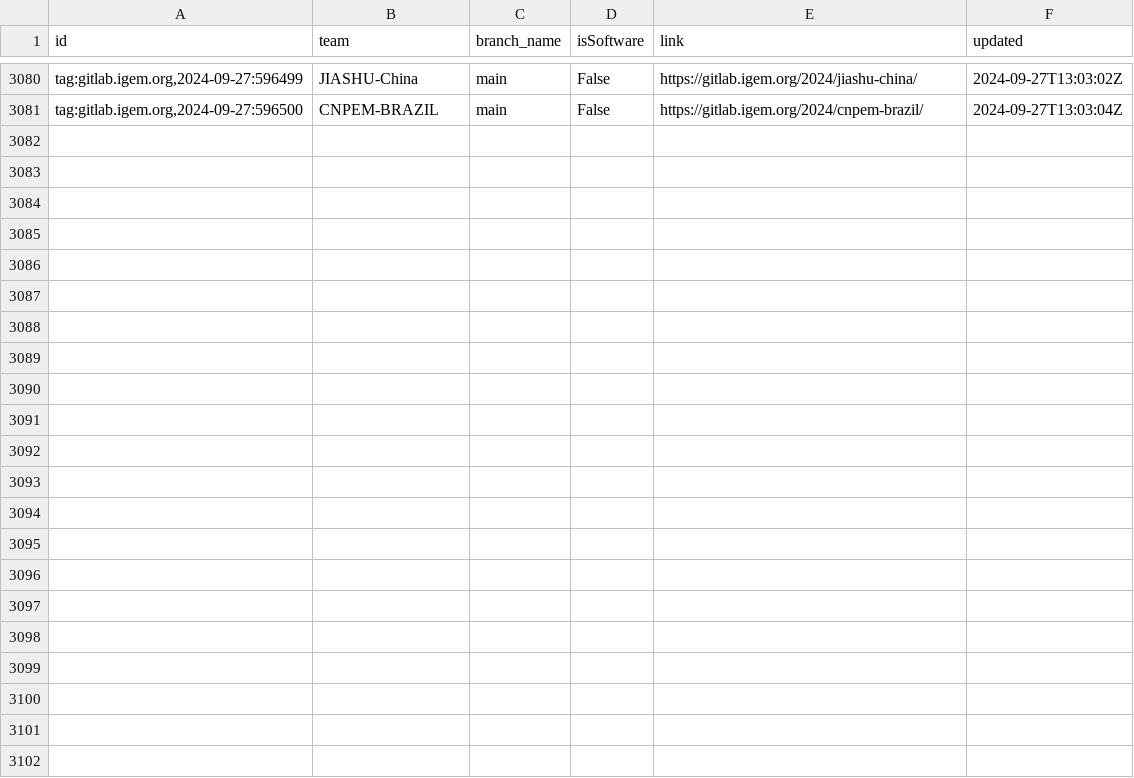
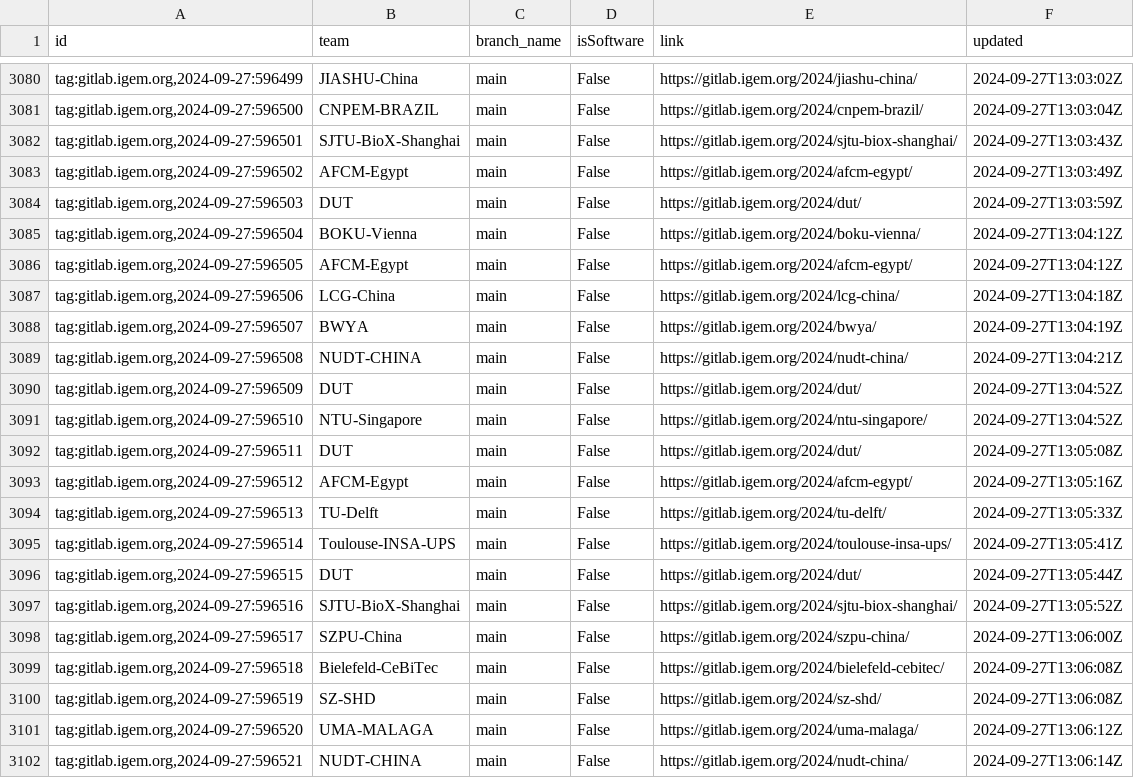
Before and after one commit to taxfree-python/iGEM_Pulse, a CSV file: rss_data.csv, drawn as a sheet; only a part is shown, gaps mark what is left out.

Commit message:
Update RSS data at 2024-09-27 22:06:24

```diff
--- a/rss_data.csv
+++ b/rss_data.csv
@@ -3081 +3081,22 @@ id,team,branch_name,isSoftware,link,updated
 "tag:gitlab.igem.org,2024-09-27:596500",CNPEM-BRAZIL,main,False,https://gitlab.igem.org/2024/cnpem-brazil/,2024-09-27T13:03:04Z
+"tag:gitlab.igem.org,2024-09-27:596501",SJTU-BioX-Shanghai,main,False,https://gitlab.igem.org/2024/sjtu-biox-shanghai/,2024-09-27T13:03:43Z
+"tag:gitlab.igem.org,2024-09-27:596502",AFCM-Egypt,main,False,https://gitlab.igem.org/2024/afcm-egypt/,2024-09-27T13:03:49Z
+"tag:gitlab.igem.org,2024-09-27:596503",DUT,main,False,https://gitlab.igem.org/2024/dut/,2024-09-27T13:03:59Z
+"tag:gitlab.igem.org,2024-09-27:596504",BOKU-Vienna,main,False,https://gitlab.igem.org/2024/boku-vienna/,2024-09-27T13:04:12Z
+"tag:gitlab.igem.org,2024-09-27:596505",AFCM-Egypt,main,False,https://gitlab.igem.org/2024/afcm-egypt/,2024-09-27T13:04:12Z
+"tag:gitlab.igem.org,2024-09-27:596506",LCG-China,main,False,https://gitlab.igem.org/2024/lcg-china/,2024-09-27T13:04:18Z
+"tag:gitlab.igem.org,2024-09-27:596507",BWYA,main,False,https://gitlab.igem.org/2024/bwya/,2024-09-27T13:04:19Z
+"tag:gitlab.igem.org,2024-09-27:596508",NUDT-CHINA,main,False,https://gitlab.igem.org/2024/nudt-china/,2024-09-27T13:04:21Z
+"tag:gitlab.igem.org,2024-09-27:596509",DUT,main,False,https://gitlab.igem.org/2024/dut/,2024-09-27T13:04:52Z
+"tag:gitlab.igem.org,2024-09-27:596510",NTU-Singapore,main,False,https://gitlab.igem.org/2024/ntu-singapore/,2024-09-27T13:04:52Z
+"tag:gitlab.igem.org,2024-09-27:596511",DUT,main,False,https://gitlab.igem.org/2024/dut/,2024-09-27T13:05:08Z
+"tag:gitlab.igem.org,2024-09-27:596512",AFCM-Egypt,main,False,https://gitlab.igem.org/2024/afcm-egypt/,2024-09-27T13:05:16Z
+"tag:gitlab.igem.org,2024-09-27:596513",TU-Delft,main,False,https://gitlab.igem.org/2024/tu-delft/,2024-09-27T13:05:33Z
+"tag:gitlab.igem.org,2024-09-27:596514",Toulouse-INSA-UPS,main,False,https://gitlab.igem.org/2024/toulouse-insa-ups/,2024-09-27T13:05:41Z
+"tag:gitlab.igem.org,2024-09-27:596515",DUT,main,False,https://gitlab.igem.org/2024/dut/,2024-09-27T13:05:44Z
+"tag:gitlab.igem.org,2024-09-27:596516",SJTU-BioX-Shanghai,main,False,https://gitlab.igem.org/2024/sjtu-biox-shanghai/,2024-09-27T13:05:52Z
+"tag:gitlab.igem.org,2024-09-27:596517",SZPU-China,main,False,https://gitlab.igem.org/2024/szpu-china/,2024-09-27T13:06:00Z
+"tag:gitlab.igem.org,2024-09-27:596518",Bielefeld-CeBiTec,main,False,https://gitlab.igem.org/2024/bielefeld-cebitec/,2024-09-27T13:06:08Z
+"tag:gitlab.igem.org,2024-09-27:596519",SZ-SHD,main,False,https://gitlab.igem.org/2024/sz-shd/,2024-09-27T13:06:08Z
+"tag:gitlab.igem.org,2024-09-27:596520",UMA-MALAGA,main,False,https://gitlab.igem.org/2024/uma-malaga/,2024-09-27T13:06:12Z
+"tag:gitlab.igem.org,2024-09-27:596521",NUDT-CHINA,main,False,https://gitlab.igem.org/2024/nudt-china/,2024-09-27T13:06:14Z
```
